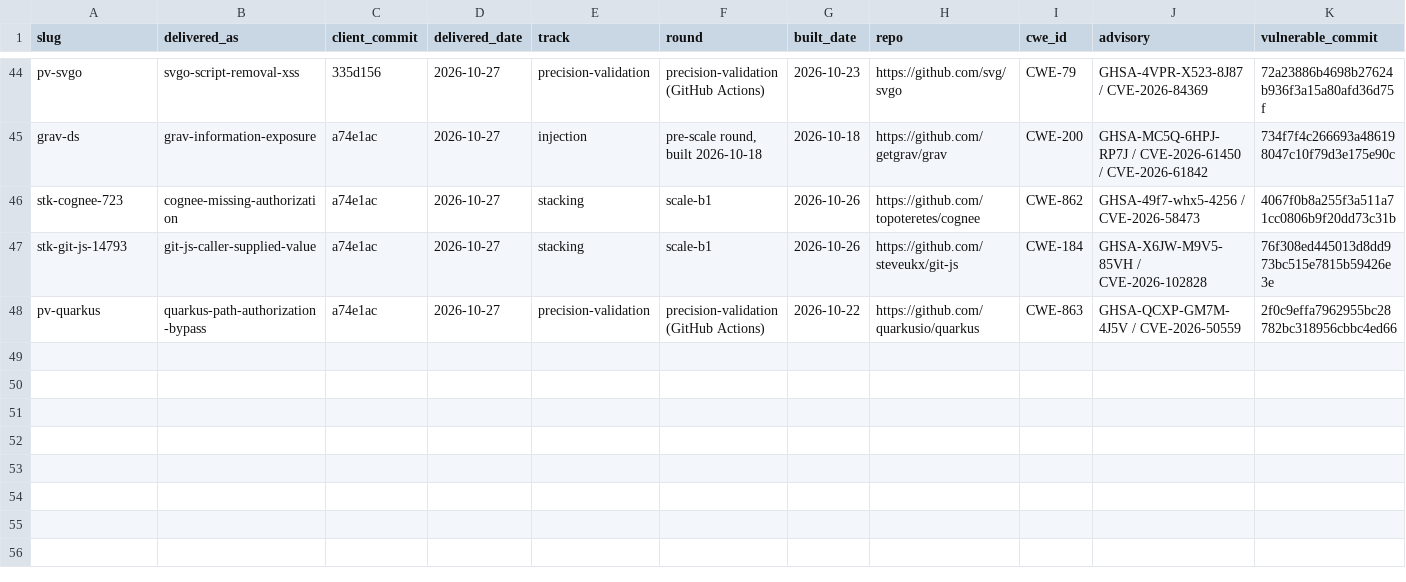
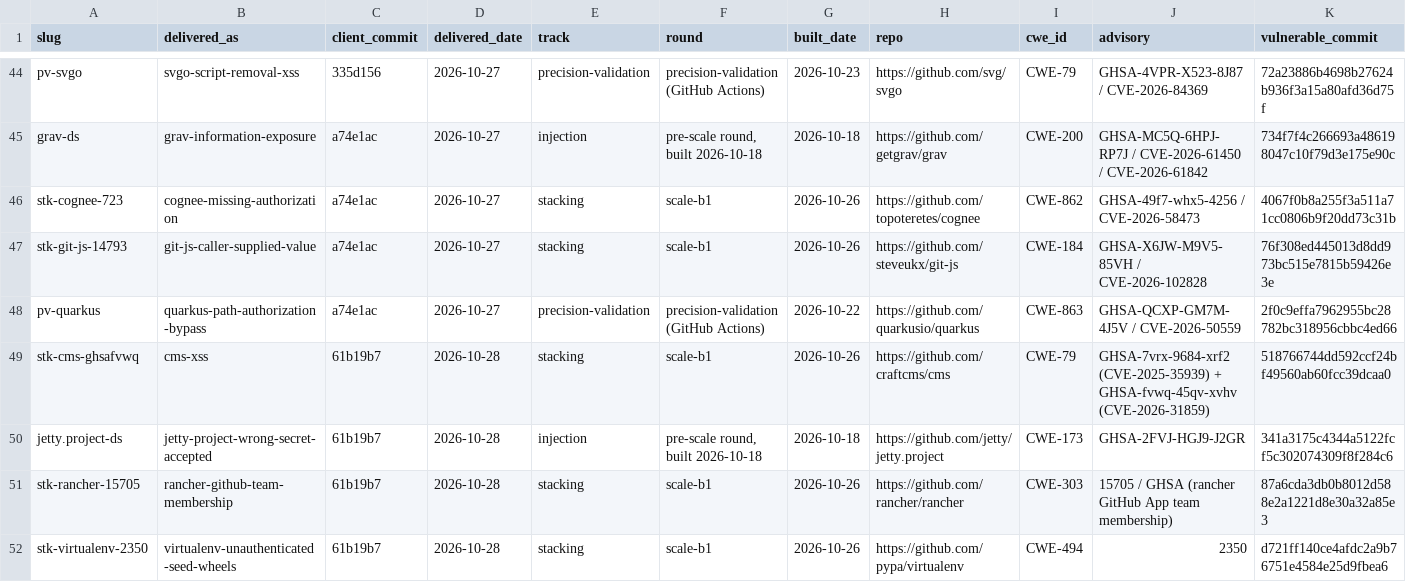
Before and after one commit to aamiralidsinc/cwe-bench, a TSV file: reports/provenance/PROVENANCE.tsv, drawn as a sheet; only a part is shown, gaps mark what is left out; rows hold the shown columns only; the diff names each change by its address in the sheet, - before the commit and + after, or states it on an @@ line.

Commit message:
Provenance: cms, jetty, rancher, virtualenv delivered

```diff
--- a/reports/provenance/PROVENANCE.tsv
+++ b/reports/provenance/PROVENANCE.tsv
+row 49: stk-cms-ghsafvwq | cms-xss | 61b19b7 | 2026-10-28 | stacking | scale-b1 | 2026-10-26 | https://github.com/craftcms/cms | CWE-79 | GHSA-7vrx-9684-xrf2 (CVE-2025-35939) + GHSA-fvwq-45qv-xvhv (CVE-2026-31859) | 518766744dd592ccf24bf49560ab60fcc39dcaa0
+row 50: jetty.project-ds | jetty-project-wrong-secret-accepted | 61b19b7 | 2026-10-28 | injection | pre-scale round, built 2026-10-18 | 2026-10-18 | https://github.com/jetty/jetty.project | CWE-173 | GHSA-2FVJ-HGJ9-J2GR | 341a3175c4344a5122fcf5c302074309f8f284c6
+row 51: stk-rancher-15705 | rancher-github-team-membership | 61b19b7 | 2026-10-28 | stacking | scale-b1 | 2026-10-26 | https://github.com/rancher/rancher | CWE-303 | 15705 / GHSA (rancher GitHub App team membership) | 87a6cda3db0b8012d588e2a1221d8e30a32a85e3
+row 52: stk-virtualenv-2350 | virtualenv-unauthenticated-seed-wheels | 61b19b7 | 2026-10-28 | stacking | scale-b1 | 2026-10-26 | https://github.com/pypa/virtualenv | CWE-494 | 2350 | d721ff140ce4afdc2a9b76751e4584e25d9fbea6
```
Also changed, not shown: reports/provenance/delivered.tsv, 4 other files.
